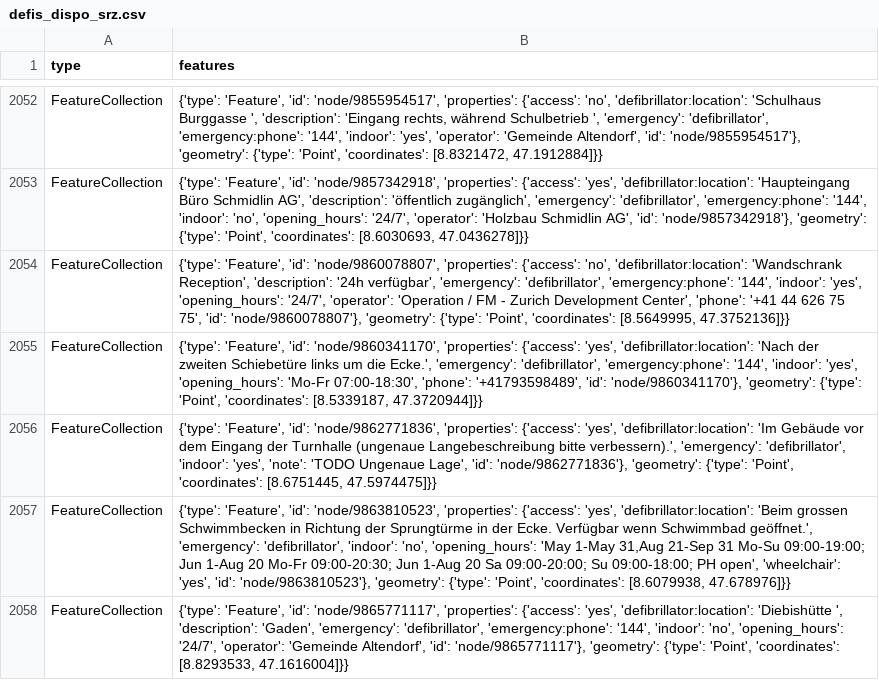
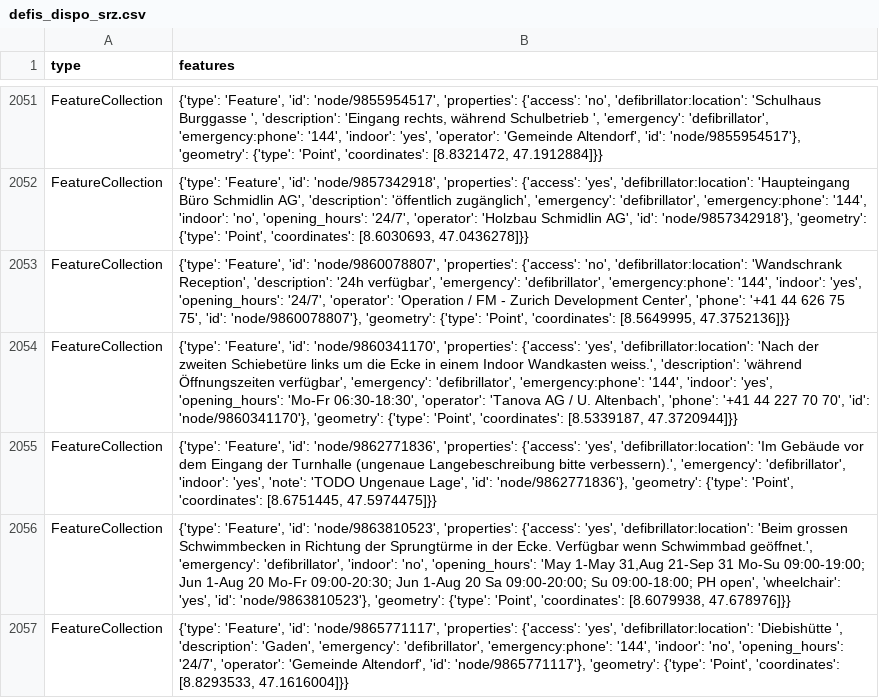
Before and after one commit to OpenBracketsCH/defi_data, a CSV file: data/csv/defis_dispo_srz.csv, drawn as a sheet; only a part is shown, gaps mark what is left out; the diff covers the shown part only.

```diff
--- a/data/csv/defis_dispo_srz.csv
+++ b/data/csv/defis_dispo_srz.csv
@@ -2054,3 +2053,3 @@ FeatureCollection,"{'type': 'Feature', 'id': 'node/9857342918', 'properties': {'
 FeatureCollection,"{'type': 'Feature', 'id': 'node/9860078807', 'properties': {'access': 'no', 'defibrillator:location': 'Wandschrank Reception', 'description': '24h verfügbar', 'emergency': 'defibrillator', 'emergency:phone': '144', 'indoor': 'yes', 'opening_hours': '24/7', 'operator': 'Operation / FM - Zurich Development Center', 'phone': '+41 44 626 75 75', 'id': 'node/9860078807'}, 'geometry': {'type': 'Point', 'coordinates': [8.5649995, 47.3752136]}}"
-FeatureCollection,"{'type': 'Feature', 'id': 'node/9860341170', 'properties': {'access': 'yes', 'defibrillator:location': 'Nach der zweiten Schiebetüre links um die Ecke.', 'emergency': 'defibrillator', 'emergency:phone': '144', 'indoor': 'yes', 'opening_hours': 'Mo-Fr 07:00-18:30', 'phone': '+41793598489', 'id': 'node/9860341170'}, 'geometry': {'type': 'Point', 'coordinates': [8.5339187, 47.3720944]}}"
+FeatureCollection,"{'type': 'Feature', 'id': 'node/9860341170', 'properties': {'access': 'yes', 'defibrillator:location': 'Nach der zweiten Schiebetüre links um die Ecke in einem Indoor Wandkasten weiss.', 'description': 'während Öffnungszeiten verfügbar', 'emergency': 'defibrillator', 'emergency:phone': '144', 'indoor': 'yes', 'opening_hours': 'Mo-Fr 06:30-18:30', 'operator': 'Tanova AG / U. Altenbach', 'phone': '+41 44 227 70 70', 'id': 'node/9860341170'}, 'geometry': {'type': 'Point', 'coordinates': [8.5339187, 47.3720944]}}"
 FeatureCollection,"{'type': 'Feature', 'id': 'node/9862771836', 'properties': {'access': 'yes', 'defibrillator:location': 'Im Gebäude vor dem Eingang der Turnhalle (ungenaue Langebeschreibung bitte verbessern).', 'emergency': 'defibrillator', 'indoor': 'yes', 'note': 'TODO Ungenaue Lage', 'id': 'node/9862771836'}, 'geometry': {'type': 'Point', 'coordinates': [8.6751445, 47.5974475]}}"
```
Also changed, not shown: 2 added rows, 1 removed row and 3 edited cells elsewhere in this file, data/csv/defis_kt_be.csv, data/csv/defis_kt_gr.csv, 12 other files.
